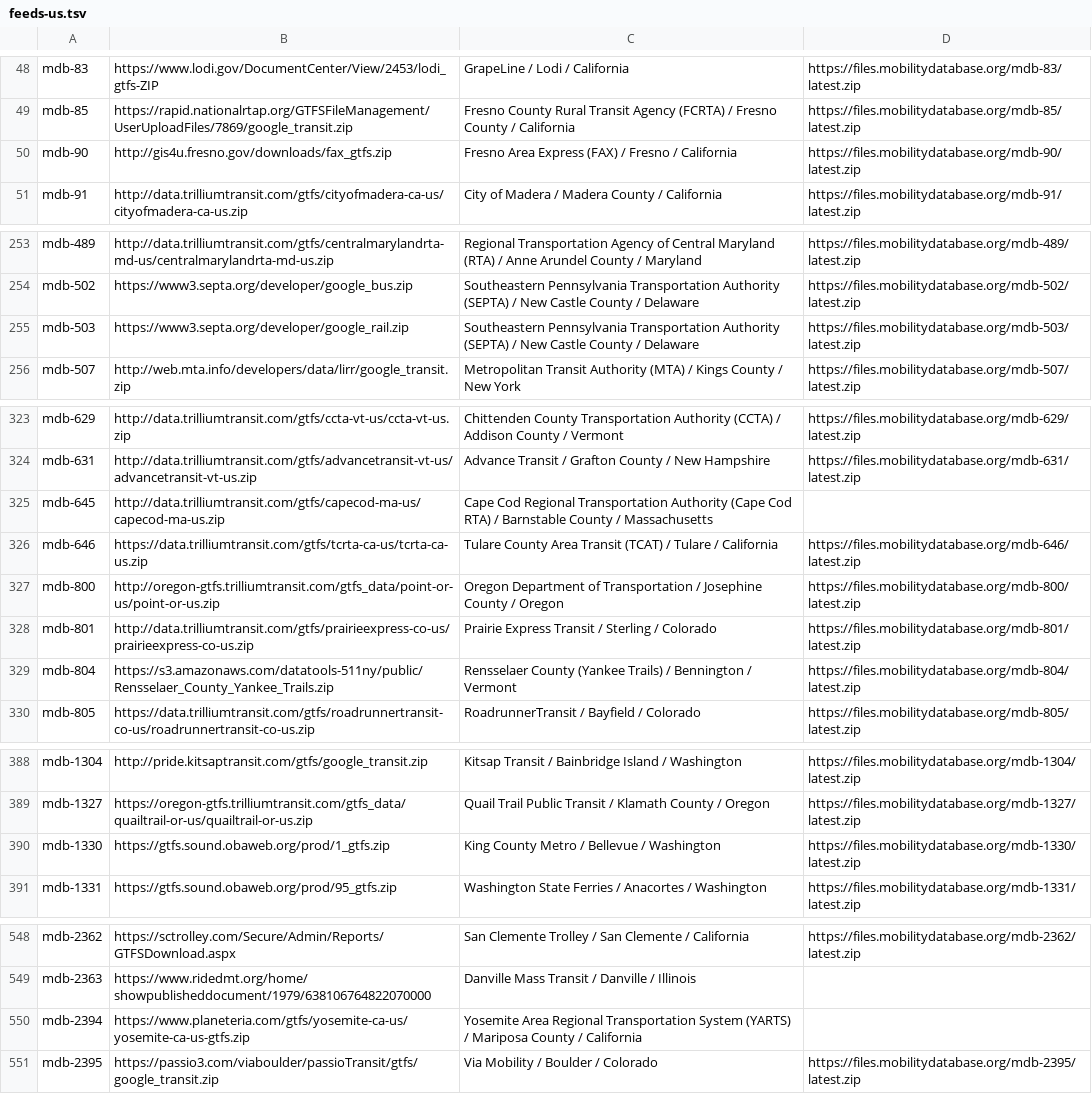
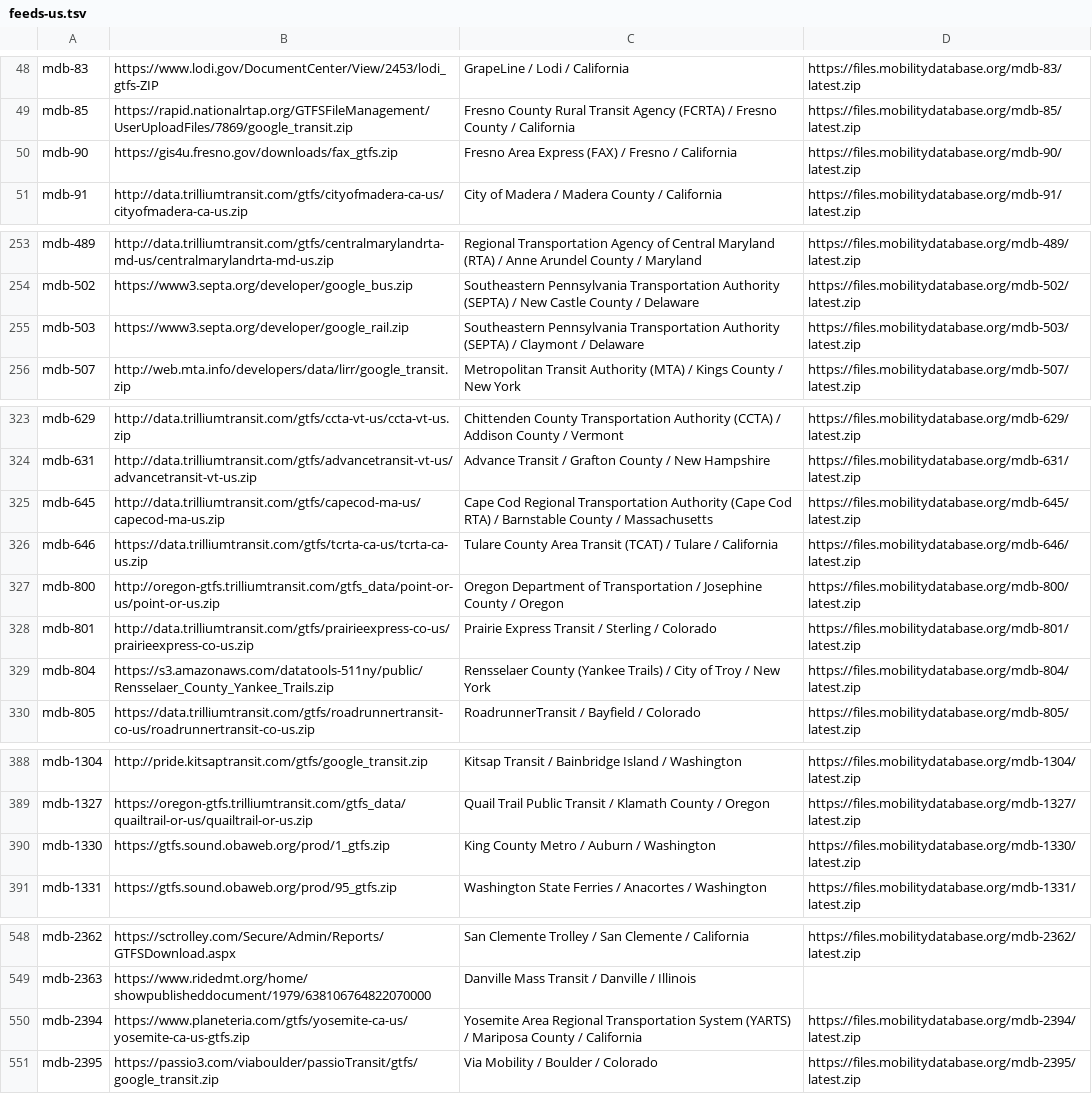
Before and after one commit to Phylliida/self-hosted-creature-collect, a TSV file: feeds-us.tsv, drawn as a sheet; only a part is shown, gaps mark what is left out; the diff covers the shown part only.

```diff
--- a/feeds-us.tsv
+++ b/feeds-us.tsv
@@ -49,3 +49,3 @@ mdb-83	https://www.lodi.gov/DocumentCenter/View/2453/lodi_gtfs-ZIP	GrapeLine / L
 mdb-85	https://rapid.nationalrtap.org/GTFSFileManagement/UserUploadFiles/7869/google_transit.zip	Fresno County Rural Transit Agency (FCRTA) / Fresno County / California	https://files.mobilitydatabase.org/mdb-85/latest.zip
-mdb-90	http://gis4u.fresno.gov/downloads/fax_gtfs.zip	Fresno Area Express (FAX) / Fresno / California	https://files.mobilitydatabase.org/mdb-90/latest.zip
+mdb-90	https://gis4u.fresno.gov/downloads/fax_gtfs.zip	Fresno Area Express (FAX) / Fresno / California	https://files.mobilitydatabase.org/mdb-90/latest.zip
 mdb-91	http://data.trilliumtransit.com/gtfs/cityofmadera-ca-us/cityofmadera-ca-us.zip	City of Madera / Madera County / California	https://files.mobilitydatabase.org/mdb-91/latest.zip
@@ -254,3 +254,3 @@ mdb-489	http://data.trilliumtransit.com/gtfs/centralmarylandrta-md-us/centralmar
 mdb-502	https://www3.septa.org/developer/google_bus.zip	Southeastern Pennsylvania Transportation Authority (SEPTA) / New Castle County / Delaware	https://files.mobilitydatabase.org/mdb-502/latest.zip
-mdb-503	https://www3.septa.org/developer/google_rail.zip	Southeastern Pennsylvania Transportation Authority (SEPTA) / New Castle County / Delaware	https://files.mobilitydatabase.org/mdb-503/latest.zip
+mdb-503	https://www3.septa.org/developer/google_rail.zip	Southeastern Pennsylvania Transportation Authority (SEPTA) / Claymont / Delaware	https://files.mobilitydatabase.org/mdb-503/latest.zip
 mdb-507	http://web.mta.info/developers/data/lirr/google_transit.zip	Metropolitan Transit Authority (MTA) / Kings County / New York	https://files.mobilitydatabase.org/mdb-507/latest.zip
@@ -324,3 +324,3 @@ mdb-629	http://data.trilliumtransit.com/gtfs/ccta-vt-us/ccta-vt-us.zip	Chittende
 mdb-631	http://data.trilliumtransit.com/gtfs/advancetransit-vt-us/advancetransit-vt-us.zip	Advance Transit / Grafton County / New Hampshire	https://files.mobilitydatabase.org/mdb-631/latest.zip
-mdb-645	http://data.trilliumtransit.com/gtfs/capecod-ma-us/capecod-ma-us.zip	Cape Cod Regional Transportation Authority (Cape Cod RTA) / Barnstable County / Massachusetts	
+mdb-645	http://data.trilliumtransit.com/gtfs/capecod-ma-us/capecod-ma-us.zip	Cape Cod Regional Transportation Authority (Cape Cod RTA) / Barnstable County / Massachusetts	https://files.mobilitydatabase.org/mdb-645/latest.zip
 mdb-646	https://data.trilliumtransit.com/gtfs/tcrta-ca-us/tcrta-ca-us.zip	Tulare County Area Transit (TCAT) / Tulare / California	https://files.mobilitydatabase.org/mdb-646/latest.zip
@@ -328,3 +328,3 @@ mdb-800	http://oregon-gtfs.trilliumtransit.com/gtfs_data/point-or-us/point-or-us
 mdb-801	http://data.trilliumtransit.com/gtfs/prairieexpress-co-us/prairieexpress-co-us.zip	Prairie Express Transit / Sterling / Colorado	https://files.mobilitydatabase.org/mdb-801/latest.zip
-mdb-804	https://s3.amazonaws.com/datatools-511ny/public/Rensselaer_County_Yankee_Trails.zip	Rensselaer County (Yankee Trails) / Bennington / Vermont	https://files.mobilitydatabase.org/mdb-804/latest.zip
+mdb-804	https://s3.amazonaws.com/datatools-511ny/public/Rensselaer_County_Yankee_Trails.zip	Rensselaer County (Yankee Trails) / City of Troy / New York	https://files.mobilitydatabase.org/mdb-804/latest.zip
 mdb-805	https://data.trilliumtransit.com/gtfs/roadrunnertransit-co-us/roadrunnertransit-co-us.zip	RoadrunnerTransit / Bayfield / Colorado	https://files.mobilitydatabase.org/mdb-805/latest.zip
@@ -389,3 +389,3 @@ mdb-1304	http://pride.kitsaptransit.com/gtfs/google_transit.zip	Kitsap Transit /
 mdb-1327	https://oregon-gtfs.trilliumtransit.com/gtfs_data/quailtrail-or-us/quailtrail-or-us.zip	Quail Trail Public Transit / Klamath County / Oregon	https://files.mobilitydatabase.org/mdb-1327/latest.zip
-mdb-1330	https://gtfs.sound.obaweb.org/prod/1_gtfs.zip	King County Metro / Bellevue / Washington	https://files.mobilitydatabase.org/mdb-1330/latest.zip
+mdb-1330	https://gtfs.sound.obaweb.org/prod/1_gtfs.zip	King County Metro / Auburn / Washington	https://files.mobilitydatabase.org/mdb-1330/latest.zip
 mdb-1331	https://gtfs.sound.obaweb.org/prod/95_gtfs.zip	Washington State Ferries / Anacortes / Washington	https://files.mobilitydatabase.org/mdb-1331/latest.zip
@@ -549,3 +549,3 @@ mdb-2362	https://sctrolley.com/Secure/Admin/Reports/GTFSDownload.aspx	San Clemen
 mdb-2363	https://www.ridedmt.org/home/showpublisheddocument/1979/638106764822070000	Danville Mass Transit / Danville / Illinois	
-mdb-2394	https://www.planeteria.com/gtfs/yosemite-ca-us/yosemite-ca-us-gtfs.zip	Yosemite Area Regional Transportation System (YARTS) / Mariposa County / California	
+mdb-2394	https://www.planeteria.com/gtfs/yosemite-ca-us/yosemite-ca-us-gtfs.zip	Yosemite Area Regional Transportation System (YARTS) / Mariposa County / California	https://files.mobilitydatabase.org/mdb-2394/latest.zip
 mdb-2395	https://passio3.com/viaboulder/passioTransit/gtfs/google_transit.zip	Via Mobility / Boulder / Colorado	https://files.mobilitydatabase.org/mdb-2395/latest.zip
```
Also changed, not shown: 7 added rows and 13 edited cells elsewhere in this file, 2 other files.
